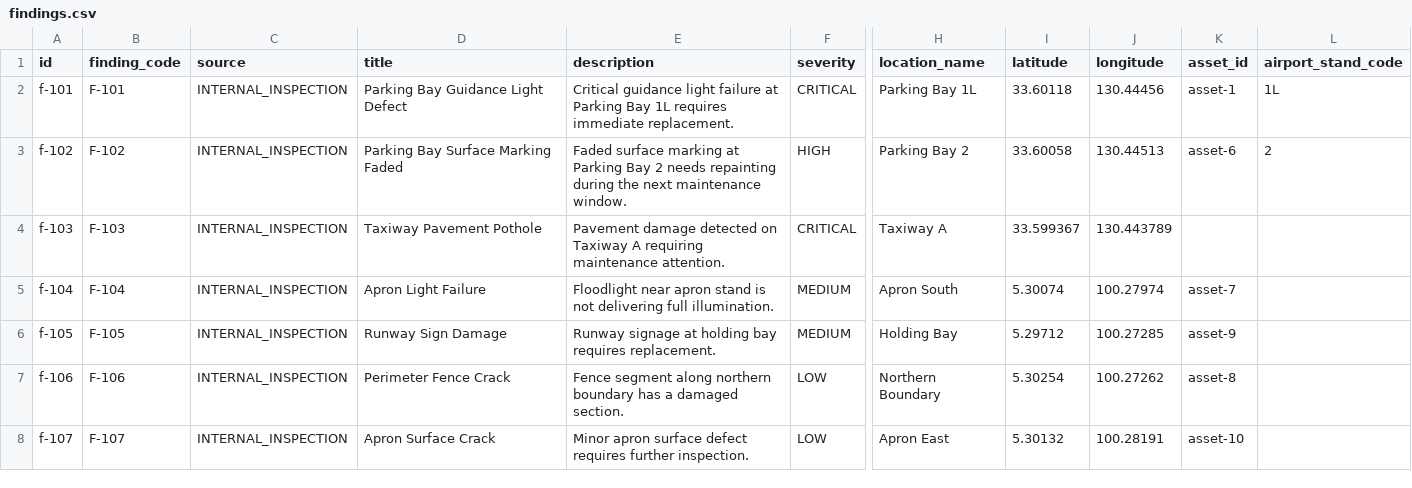
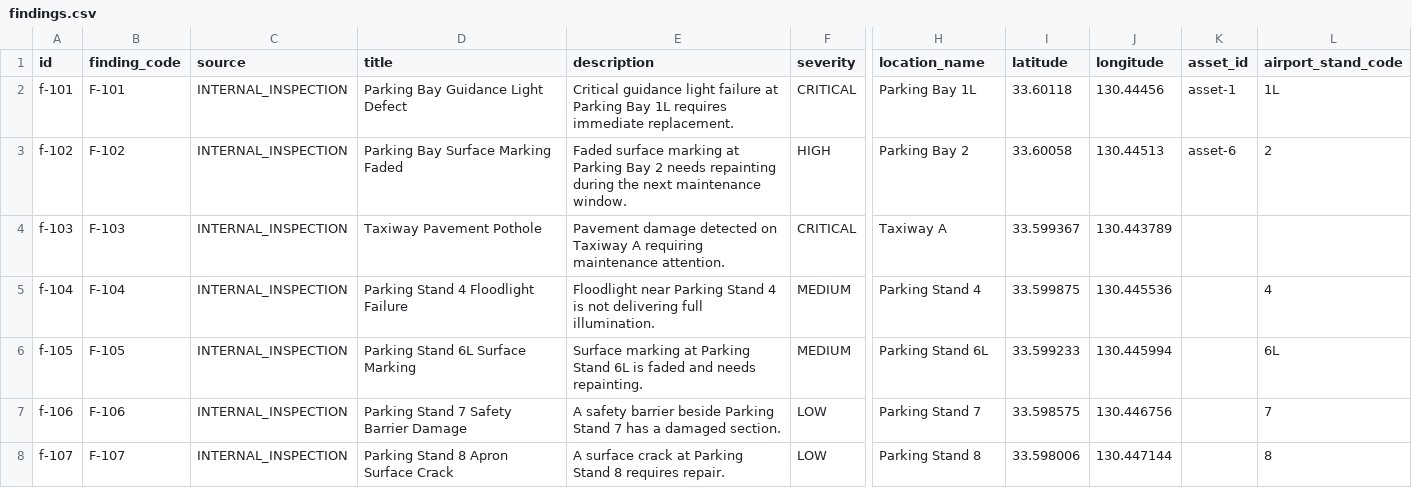
Before and after one commit to NezuNezumi-175/aerodimms, a CSV file: supabase/demo-data/findings.csv, drawn as a sheet; only a part is shown, gaps mark what is left out; the diff covers the shown part only; the diff names each change by its address in the sheet, - before the commit and + after, or states it on an @@ line.

```diff
--- a/supabase/demo-data/findings.csv
+++ b/supabase/demo-data/findings.csv
-D5 (title): Apron Light Failure
+D5 (title): Parking Stand 4 Floodlight Failure
-E5 (description): Floodlight near apron stand is not…
+E5 (description): Floodlight near Parking Stand 4 is not…
-H5 (location_name): Apron South
+H5 (location_name): Parking Stand 4
-I5 (latitude): 5.30074
+I5 (latitude): 33.599875
-J5 (longitude): 100.27974
+J5 (longitude): 130.445536
-K5 (asset_id): asset-7
+K5 (asset_id): (empty)
-L5 (airport_stand_code): (empty)
+L5 (airport_stand_code): 4
-D6 (title): Runway Sign Damage
+D6 (title): Parking Stand 6L Surface Marking
-E6 (description): Runway signage at holding bay requires replacement.
+E6 (description): Surface marking at Parking Stand 6L is faded and needs repainting.
-H6 (location_name): Holding Bay
+H6 (location_name): Parking Stand 6L
-I6 (latitude): 5.29712
+I6 (latitude): 33.599233
-J6 (longitude): 100.27285
+J6 (longitude): 130.445994
-K6 (asset_id): asset-9
+K6 (asset_id): (empty)
-L6 (airport_stand_code): (empty)
+L6 (airport_stand_code): 6L
-D7 (title): Perimeter Fence Crack
+D7 (title): Parking Stand 7 Safety Barrier Damage
-E7 (description): Fence segment along northern boundary has a…
+E7 (description): A safety barrier beside Parking Stand 7 has a…
-H7 (location_name): Northern Boundary
+H7 (location_name): Parking Stand 7
-I7 (latitude): 5.30254
+I7 (latitude): 33.598575
-J7 (longitude): 100.27262
+J7 (longitude): 130.446756
-K7 (asset_id): asset-8
+K7 (asset_id): (empty)
-L7 (airport_stand_code): (empty)
+L7 (airport_stand_code): 7
-D8 (title): Apron Surface Crack
+D8 (title): Parking Stand 8 Apron Surface Crack
-E8 (description): Minor apron surface defect requires further inspection.
+E8 (description): A surface crack at Parking Stand 8 requires repair.
-H8 (location_name): Apron East
+H8 (location_name): Parking Stand 8
-I8 (latitude): 5.30132
+I8 (latitude): 33.598006
-J8 (longitude): 100.28191
+J8 (longitude): 130.447144
-K8 (asset_id): asset-10
+K8 (asset_id): (empty)
-L8 (airport_stand_code): (empty)
+L8 (airport_stand_code): 8
```
Also changed, not shown: 10 added rows and 19 edited cells elsewhere in this file, 2 other files.
